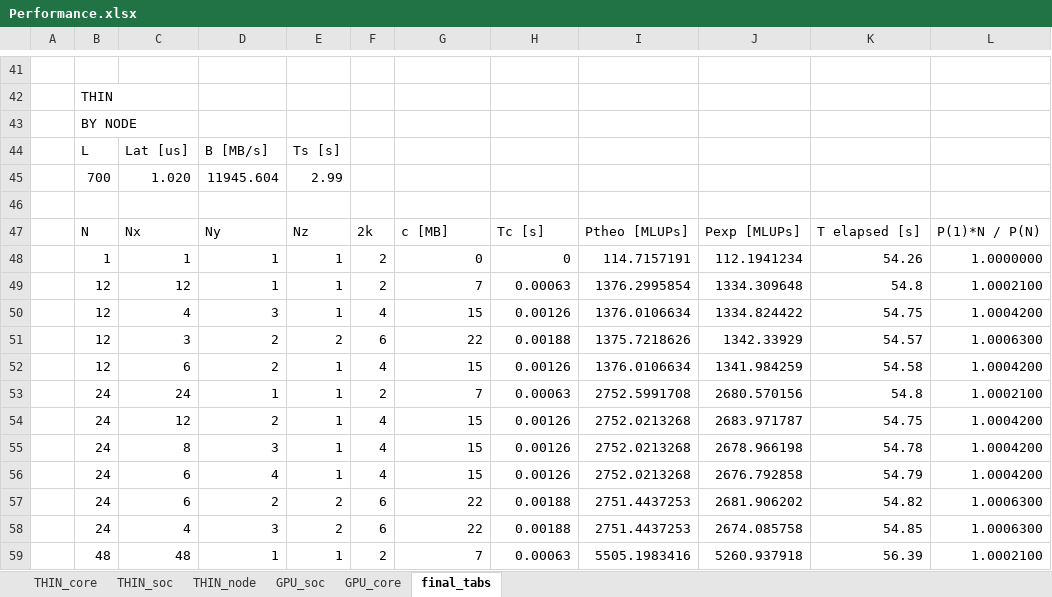
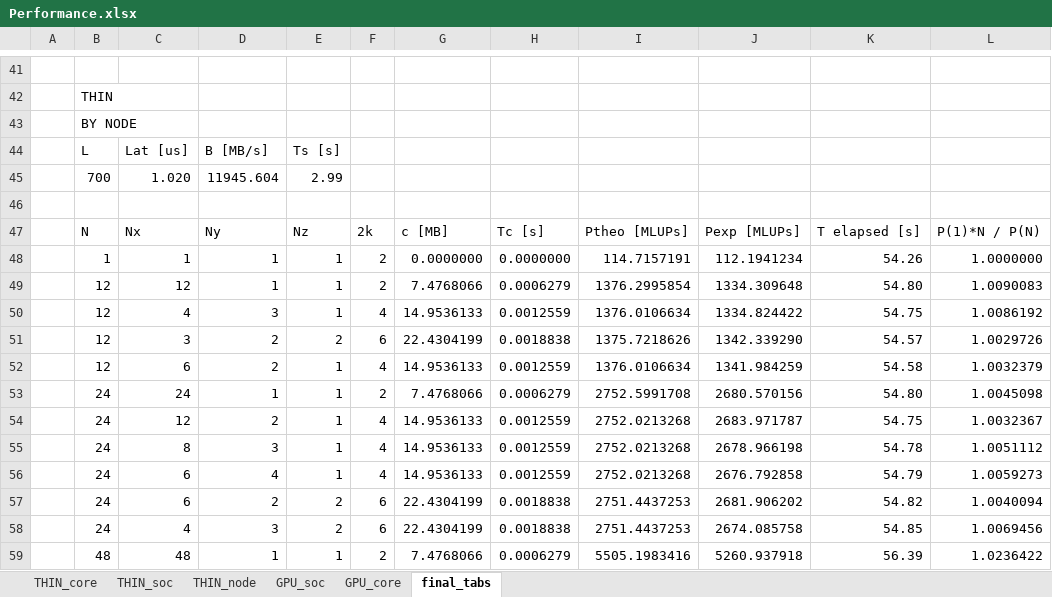
Before and after one commit to valinsogna/2021Assignement01, an Excel workbook: section3/csv-files/Performance.xlsx, sheet final_tabs, drawn as a sheet; only a part is shown, gaps mark what is left out; values as stored, in another font and other column widths than the file's, no cell formats; the diff covers the shown part only; the diff names each change by its address in the sheet, - before the commit and + after, or states it on an @@ line.

```diff
--- a/section3/csv-files/Performance.xlsx (sheet final_tabs)
+++ b/section3/csv-files/Performance.xlsx (sheet final_tabs)
-G48: 0
+G48: 0.0000000
-H48: 0
+H48: 0.0000000
-G49: 7
+G49: 7.4768066
-H49: 0.00063
+H49: 0.0006279
-K49: 54.8
+K49: 54.80
-L49: 1.0002100
+L49: 1.0090083
-G50: 15
+G50: 14.9536133
-H50: 0.00126
+H50: 0.0012559
-L50: 1.0004200
+L50: 1.0086192
-G51: 22
+G51: 22.4304199
-H51: 0.00188
+H51: 0.0018838
-J51: 1342.33929
+J51: 1342.339290
-L51: 1.0006300
+L51: 1.0029726
-G52: 15
+G52: 14.9536133
-H52: 0.00126
+H52: 0.0012559
-L52: 1.0004200
+L52: 1.0032379
-G53: 7
+G53: 7.4768066
-H53: 0.00063
+H53: 0.0006279
-K53: 54.8
+K53: 54.80
-L53: 1.0002100
+L53: 1.0045098
-G54:G56: 15
+G54:G56: 14.9536133
-H54:H56: 0.00126
+H54:H56: 0.0012559
-L54: 1.0004200
+L54: 1.0032367
-L55: 1.0004200
+L55: 1.0051112
-L56: 1.0004200
+L56: 1.0059273
-G57:G58: 22
+G57:G58: 22.4304199
-H57:H58: 0.00188
+H57:H58: 0.0018838
-L57: 1.0006300
+L57: 1.0040094
-L58: 1.0006300
+L58: 1.0069456
-G59: 7
+G59: 7.4768066
-H59: 0.00063
+H59: 0.0006279
-L59: 1.0002100
+L59: 1.0236422
```
Also changed, not shown: 174 edited cells elsewhere in this sheet, sheet GPU_core, sheet GPU_soc, sheet THIN_node, sheet THIN_soc, sheet THIN_core, cell formats, formulas that keep their value.
